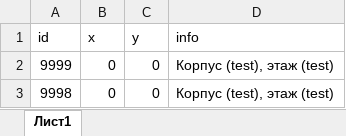
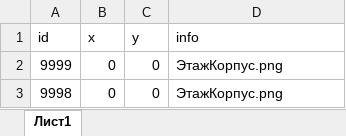
Before and after one commit to AbbaVaR/Project, an Excel workbook: Server/db_info.xlsx, sheet Лист1, drawn as a sheet; values as stored, in another font and other column widths than the file's, no borders; the diff names each change by its address in the sheet, - before the commit and + after, or states it on an @@ line.

Commit message:
update

```diff
--- a/Server/db_info.xlsx (sheet Лист1)
+++ b/Server/db_info.xlsx (sheet Лист1)
-D2:D3 (info): Корпус (test), этаж (test)
+D2:D3 (info): ЭтажКорпус.png
```
